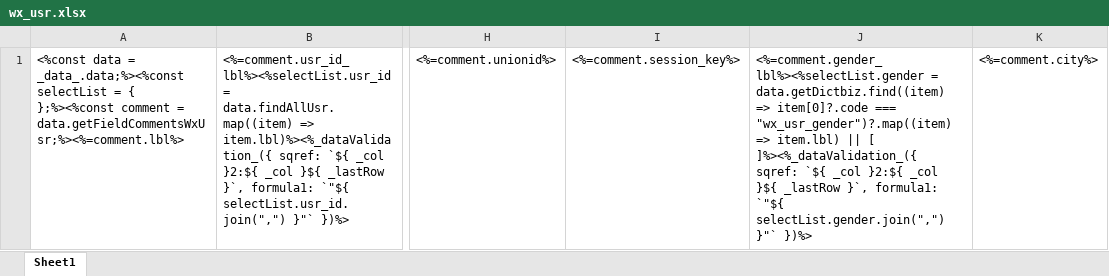
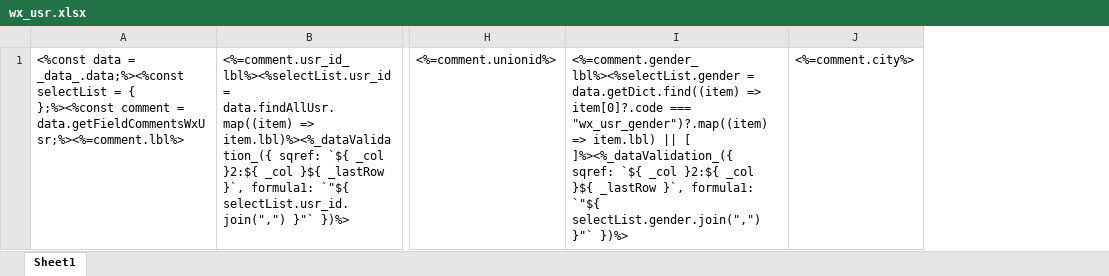
Before and after one commit to sail-sail/nest, an Excel workbook: codegen/__out__/pc/public/import_template/wx/wx_usr.xlsx, sheet Sheet1, drawn as a sheet; only a part is shown, gaps mark what is left out; values as stored, in another font and other column widths than the file's, no borders; removed rows and columns are numbered as before the commit, all else as after; the diff names each change by its address in the sheet, - before the commit and + after, or states it on an @@ line.

```diff
--- a/codegen/__out__/pc/public/import_template/wx/wx_usr.xlsx (sheet Sheet1)
+++ b/codegen/__out__/pc/public/import_template/wx/wx_usr.xlsx (sheet Sheet1)
-column I, row 1: <%=comment.session_key%>
-column J, row 1: <%=comment.gender_lbl%><%selectList.gender = data.getDictbiz.find((item) => item[0]?.code === "wx_usr_gender")?.map((item) => item.lbl) || [ ]%><%_dataValidation_({ sqref: `${ _col }2:${ _col }${ _lastRow }`, formula1: `"${ selectList.gender.join(",") }"` })%>
+column I, row 1: <%=comment.gender_lbl%><%selectList.gender = data.getDict.find((item) => item[0]?.code === "wx_usr_gender")?.map((item) => item.lbl) || [ ]%><%_dataValidation_({ sqref: `${ _col }2:${ _col }${ _lastRow }`, formula1: `"${ selectList.gender.join(",") }"` })%>
```
Also changed, not shown: codegen/__out__/pc/public/excel_template/wx/pay_transactions_jsapi.xlsx, codegen/__out__/pc/public/excel_template/wx/wx_usr.xlsx, 49 other files.
